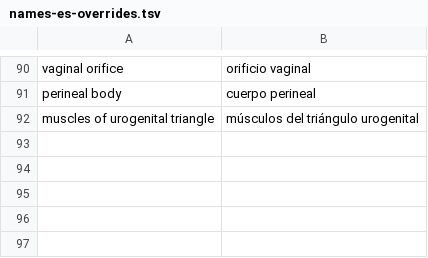
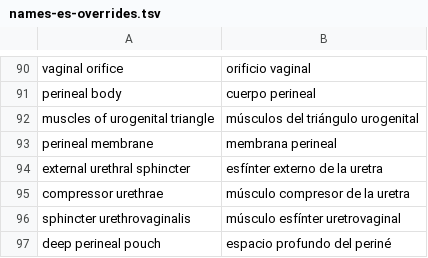
Before and after one commit to ingibanezcarrasco/human-atlas, a TSV file: scripts/i18n/names-es-overrides.tsv, drawn as a sheet; only a part is shown, gaps mark what is left out; the diff names each change by its address in the sheet, - before the commit and + after, or states it on an @@ line.

Commit message:
Female perineum: deep perineal plane
deepPerineum() in scripts/vulva.mjs builds the perineal membrane (a sheet
between the ischiopubic rami with openings for the urethra and vagina), the
external urethral sphincter, compressor urethrae, sphincter urethrovaginalis
and deep transverse perineal muscles, grouped as HYB:deep-perineal-pouch.
Female model: 2,306 meshes.

```diff
--- a/scripts/i18n/names-es-overrides.tsv
+++ b/scripts/i18n/names-es-overrides.tsv
+row 93: perineal membrane | membrana perineal
+row 94: external urethral sphincter | esfínter externo de la uretra
+row 95: compressor urethrae | músculo compresor de la uretra
+row 96: sphincter urethrovaginalis | músculo esfínter uretrovaginal
+row 97: deep perineal pouch | espacio profundo del periné
```
Also changed, not shown: scripts/i18n/names-es.tsv, 15 other files.
